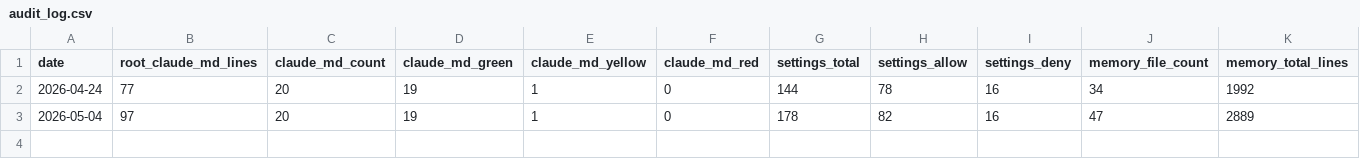
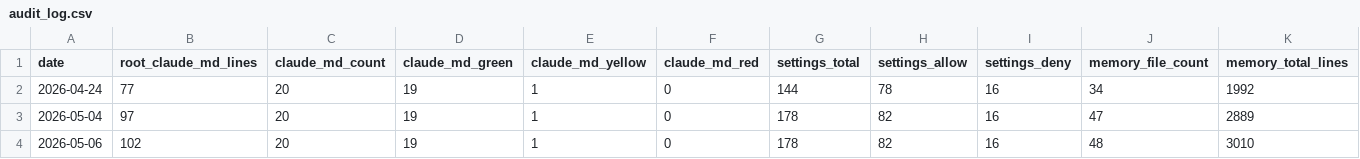
Before and after one commit to kshimomoto0522/reffort-claude, a CSV file: management/md-audit/audit_log.csv, drawn as a sheet; only a part is shown; rows hold the shown columns only; the diff names each change by its address in the sheet, - before the commit and + after, or states it on an @@ line.

```diff
--- a/management/md-audit/audit_log.csv
+++ b/management/md-audit/audit_log.csv
+row 4: 2026-05-06 | 102 | 20 | 19 | 1 | 0 | 178 | 82 | 16 | 48 | 3010
```
Also changed, not shown: 2 other files.
